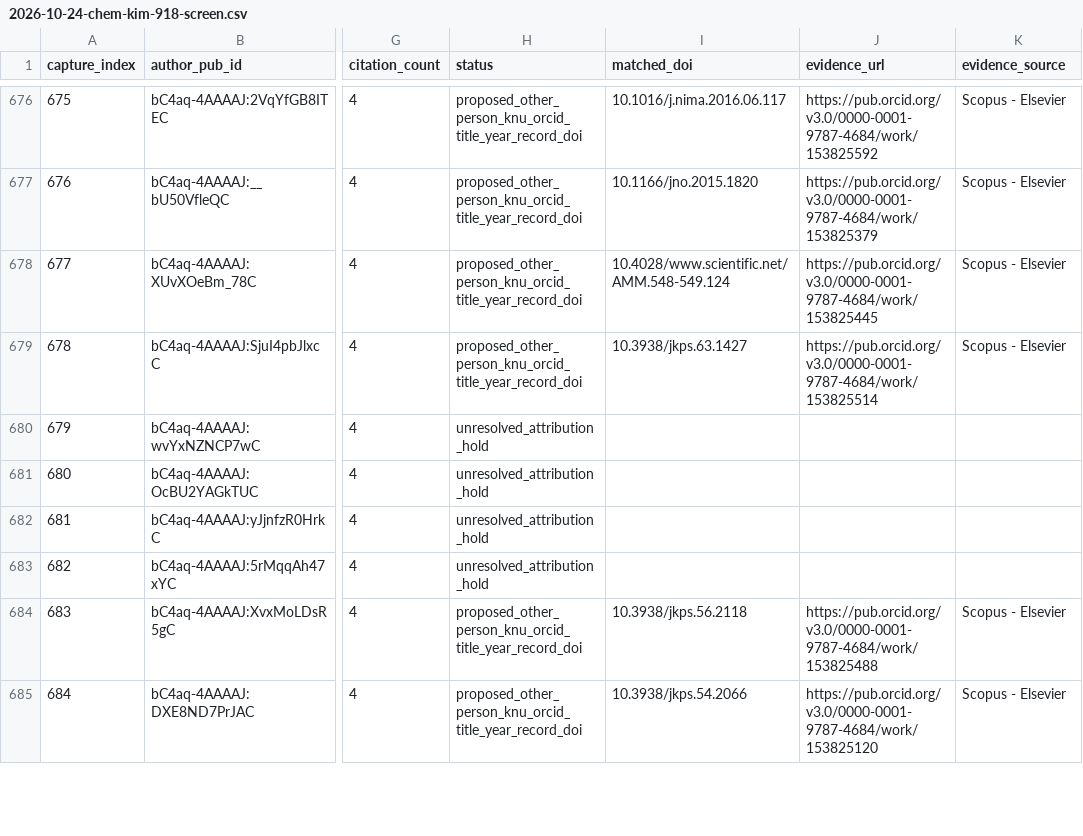
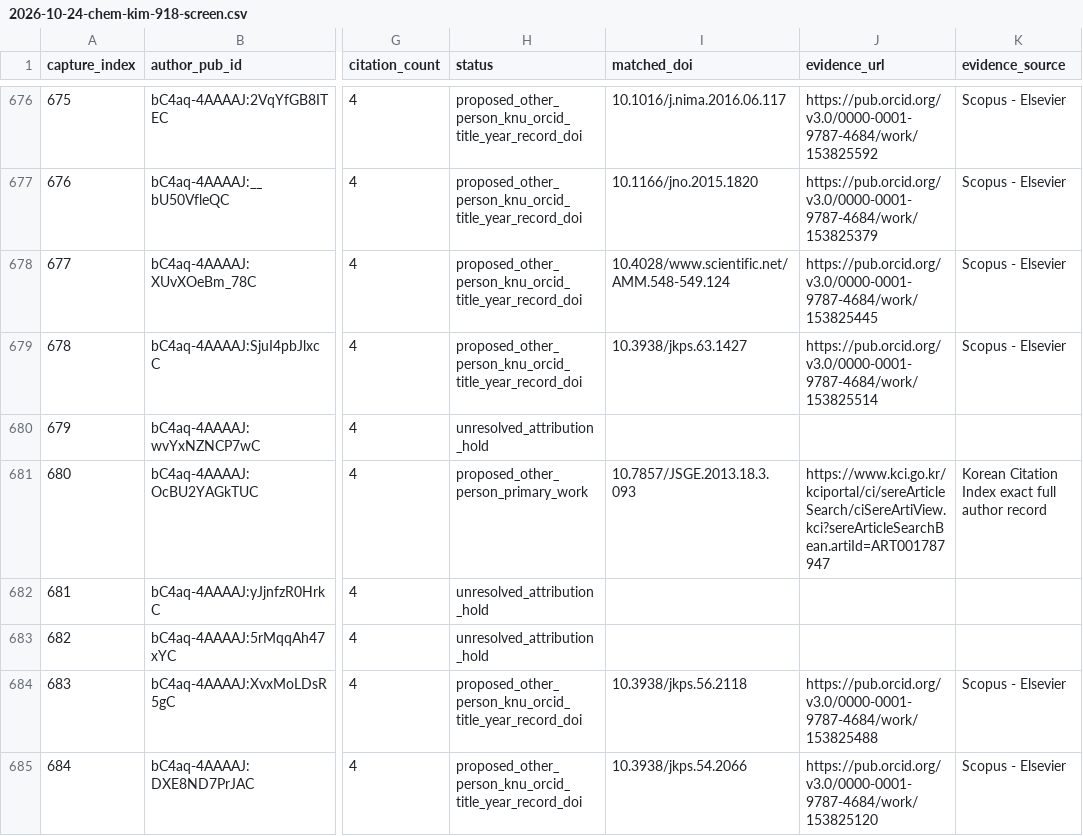
Before and after one commit to cmccomb/map-of-research, a CSV file: registry/reviews/2026-10-24-chem-kim-918-screen.csv, drawn as a sheet; only a part is shown, gaps mark what is left out; the diff covers the shown part only; the diff names each change by its address in the sheet, - before the commit and + after, or states it on an @@ line.

Commit message:
Resolve nine late Kim namesake citations from exact sources

```diff
--- a/registry/reviews/2026-10-24-chem-kim-918-screen.csv
+++ b/registry/reviews/2026-10-24-chem-kim-918-screen.csv
-H681 (status): unresolved_attribution_hold
+H681 (status): proposed_other_person_primary_work
-I681 (matched_doi): (empty)
+I681 (matched_doi): 10.7857/JSGE.2013.18.3.093
-J681 (evidence_url): (empty)
+J681 (evidence_url): https://www.kci.go.kr/kciportal/ci/sereArticleSearch/ciSereArtiView.kci?sereArticleSearchBean.artiId=ART001787947
-K681 (evidence_source): (empty)
+K681 (evidence_source): Korean Citation Index exact full author record
```
Also changed, not shown: 27 edited cells elsewhere in this file, 8 other files.
